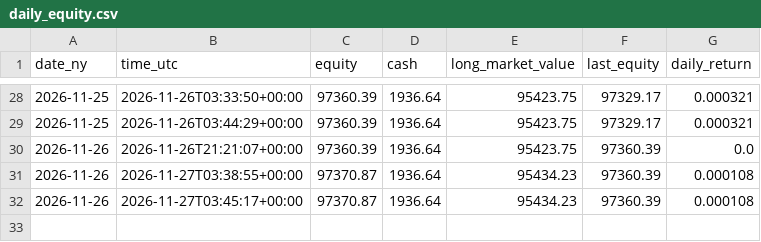
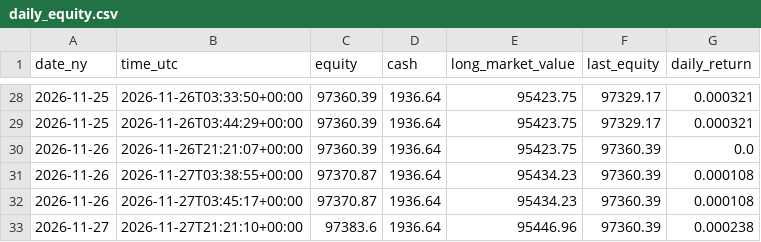
Before and after one commit to satyam-kumar-singh-sys/finrl-gfc-sxtym, a CSV file: results/daily_equity.csv, drawn as a sheet; only a part is shown, gaps mark what is left out.

```diff
--- a/results/daily_equity.csv
+++ b/results/daily_equity.csv
@@ -32 +32,2 @@ date_ny,time_utc,equity,cash,long_market_value,last_equity,daily_return
 2026-11-26,2026-11-27T03:45:17+00:00,97370.87,1936.64,95434.23,97360.39,0.000108
+2026-11-27,2026-11-27T21:21:10+00:00,97383.6,1936.64,95446.96,97360.39,0.000238
```
Also changed, not shown: logs/positions.csv.
